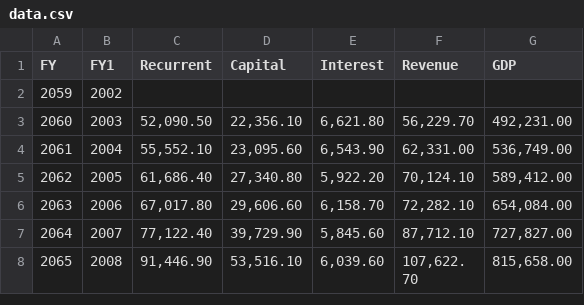
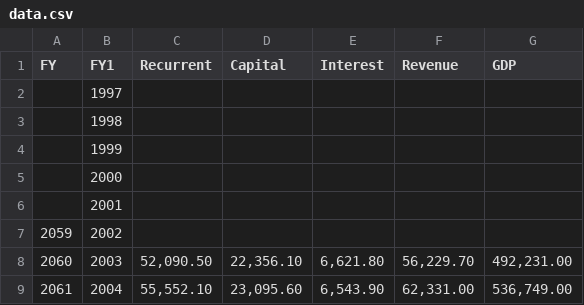
Before and after one commit to Roshann-Rai/Nepal-Fiscal-Policy-Regime---Ricardian-or-Non-Ricardian-, a CSV file: Data/data.csv, drawn as a sheet; only a part is shown; the shorter side is filled out with more unchanged rows; the diff names each change by its address in the sheet, - before the commit and + after, or states it on an @@ line.

```diff
--- a/Data/data.csv
+++ b/Data/data.csv
+row 2:  | 1997
+row 3:  | 1998
+row 4:  | 1999
+row 5:  | 2000
+row 6:  | 2001
```
Also changed, not shown: 1 other file.
